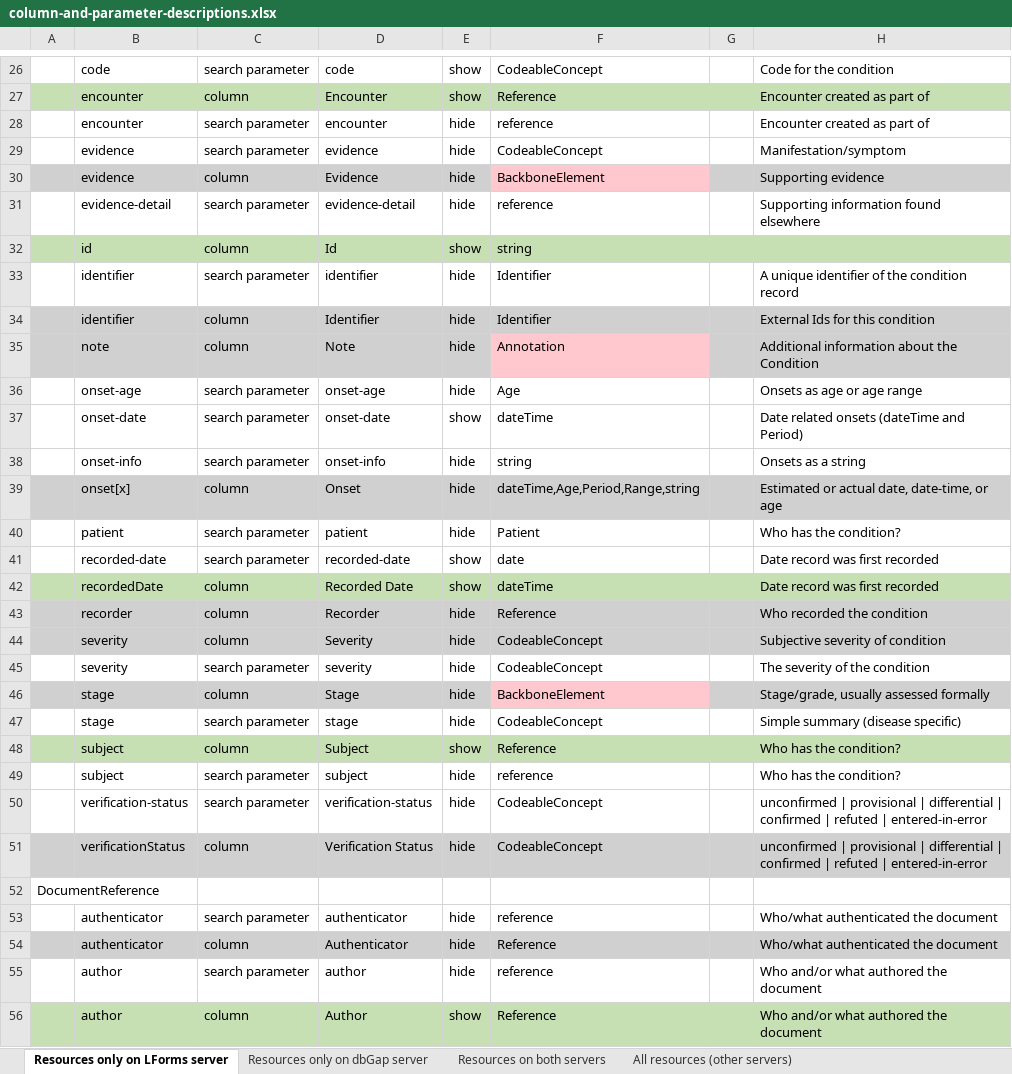
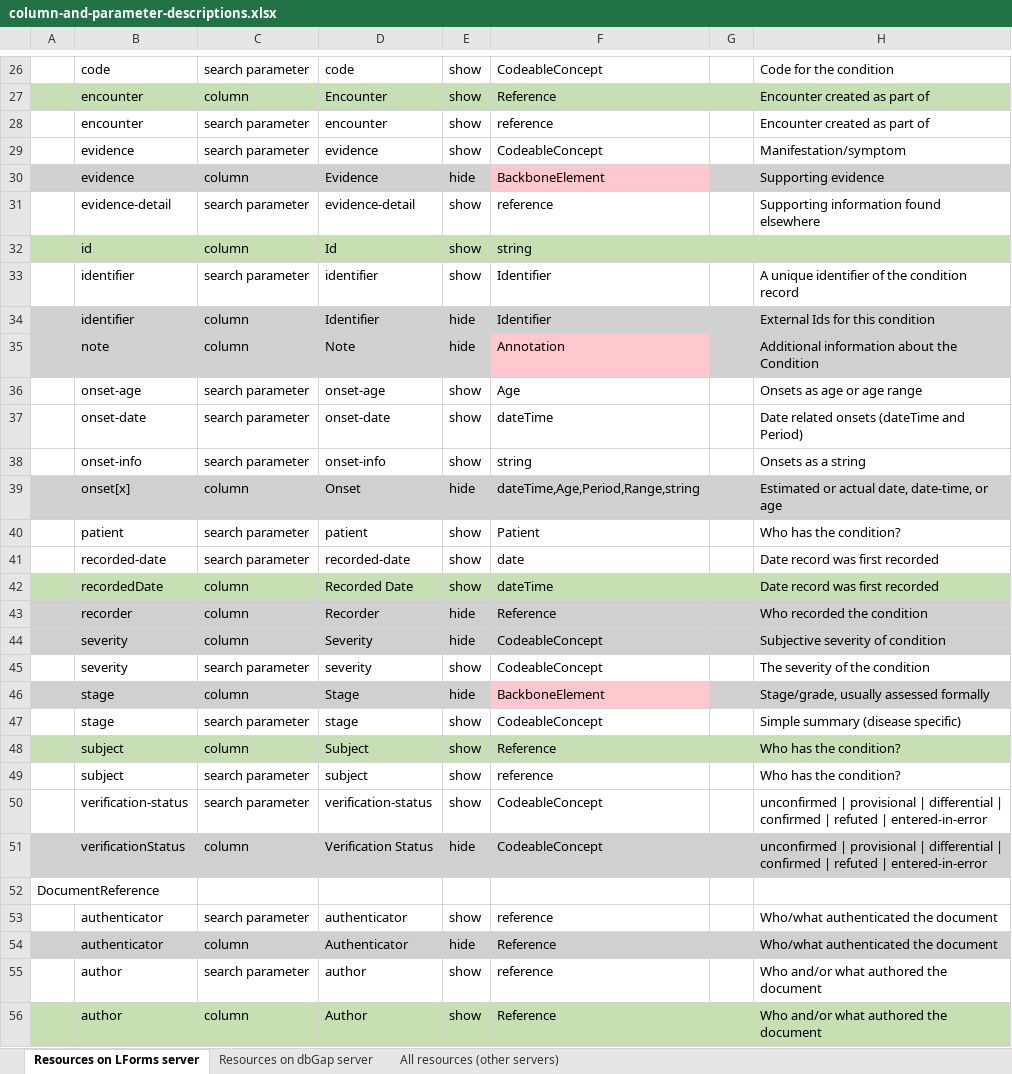
Before and after one commit to LHNCBC/research-data-finder, an Excel workbook: src/conf/xlsx/column-and-parameter-descriptions.xlsx, sheet Resources on LForms server, drawn as a sheet; only a part is shown, gaps mark what is left out; values as stored, in another font and other column widths than the file's, no borders; the diff covers the shown part only; the diff names each change by its address in the sheet, - before the commit and + after, or states it on an @@ line.

Commit message:
merge common resources into first two sheets

```diff
--- a/src/conf/xlsx/column-and-parameter-descriptions.xlsx (sheet Resources on LForms server)
+++ b/src/conf/xlsx/column-and-parameter-descriptions.xlsx (sheet Resources on LForms server)
-sheet tab: Resources only on LForms server
+sheet tab: Resources on LForms server
-sheet tab: Resources only on dbGap server
+sheet tab: Resources on dbGap server
-sheet tab: Resources on both servers
-E28:E29: hide
+E28:E29: show
-E31: hide
+E31: show
-E33: hide
+E33: show
-E36: hide
+E36: show
-E38: hide
+E38: show
-E40: hide
+E40: show
-E45: hide
+E45: show
-E47: hide
+E47: show
-E49:E50: hide
+E49:E50: show
-E53: hide
+E53: show
-E55: hide
+E55: show
```
Also changed, not shown: 106 added rows, 80 edited cells and cell formats elsewhere in this sheet, sheet Resources on dbGap server, sheet All resources (other servers), 2 other files.
